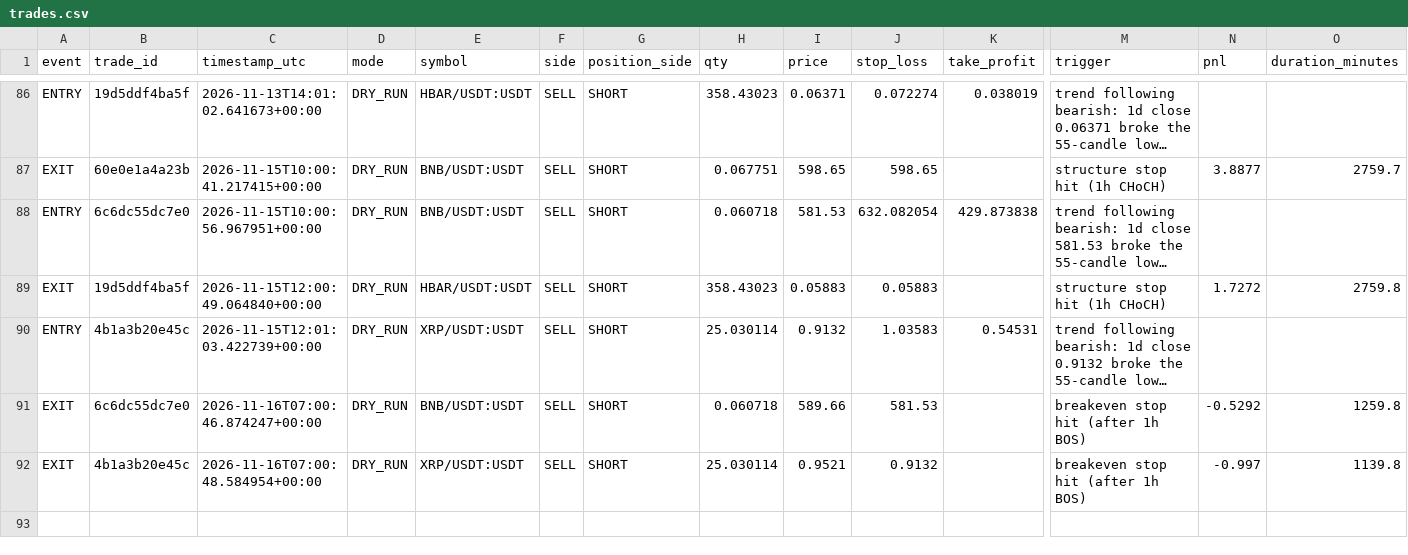
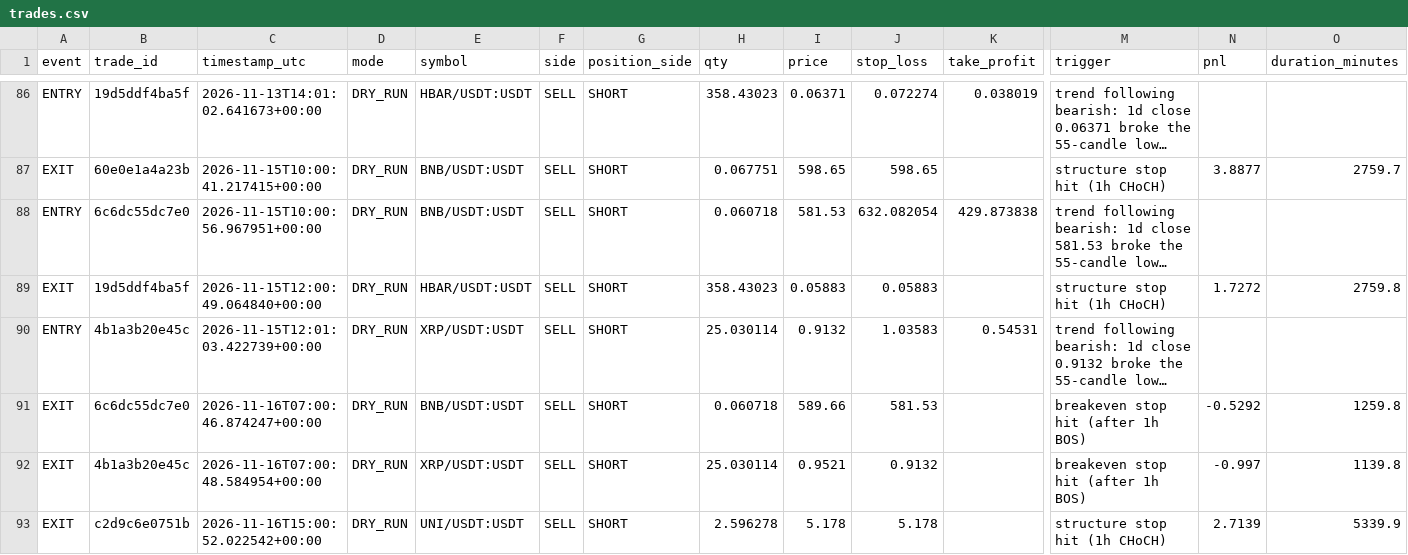
Before and after one commit to MatveevIlya1995/bingx-trend-pullback-bot, a CSV file: data/trades.csv, drawn as a sheet; only a part is shown, gaps mark what is left out; long unchanged cells end in …; rows hold the shown columns only; the diff names each change by its address in the sheet, - before the commit and + after, or states it on an @@ line.

```diff
--- a/data/trades.csv
+++ b/data/trades.csv
+row 93: EXIT | c2d9c6e0751b | 2026-11-16T15:00:52.022542+00:00 | DRY_RUN | UNI/USDT:USDT | SELL | SHORT | 2.596278 | 5.178 | 5.178 |  | structure stop hit (1h CHoCH) | 2.7139 | 5339.9
```
Also changed, not shown: 1 other file.
